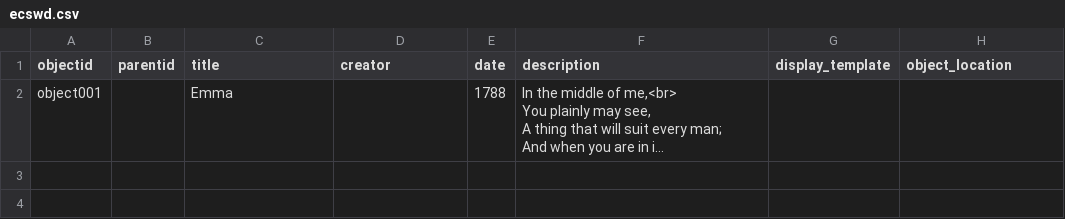
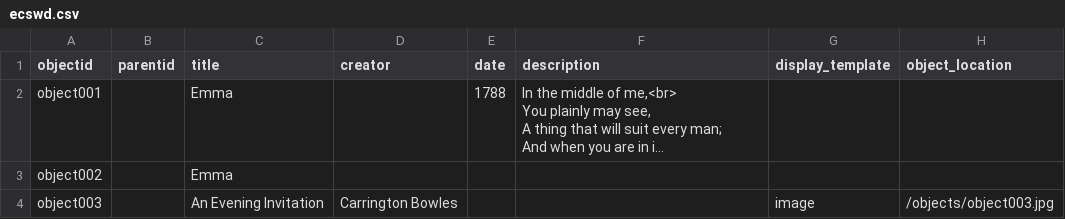
Before and after one commit to eawilcox/ecswd, a CSV file: _data/ecswd.csv, drawn as a sheet; long unchanged cells end in …; the diff names each change by its address in the sheet, - before the commit and + after, or states it on an @@ line.

Commit message:
updated

```diff
--- a/_data/ecswd.csv
+++ b/_data/ecswd.csv
+row 3: object002 |  | Emma
+row 4: object003 |  | An Evening Invitation | Carrington Bowles |  |  | image | /objects/object003.jpg
```
